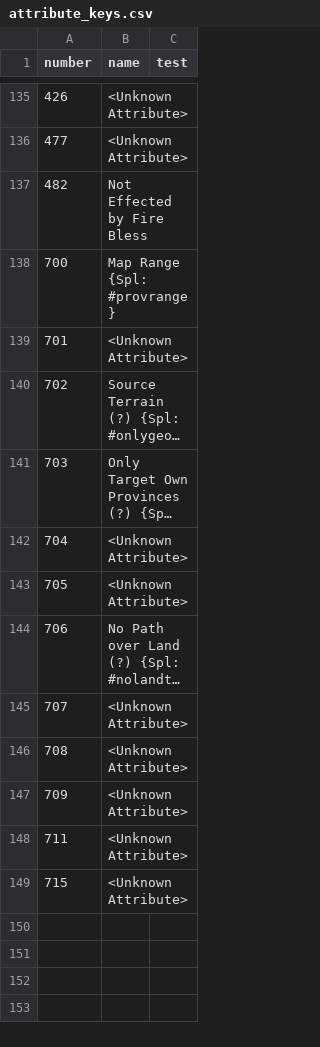
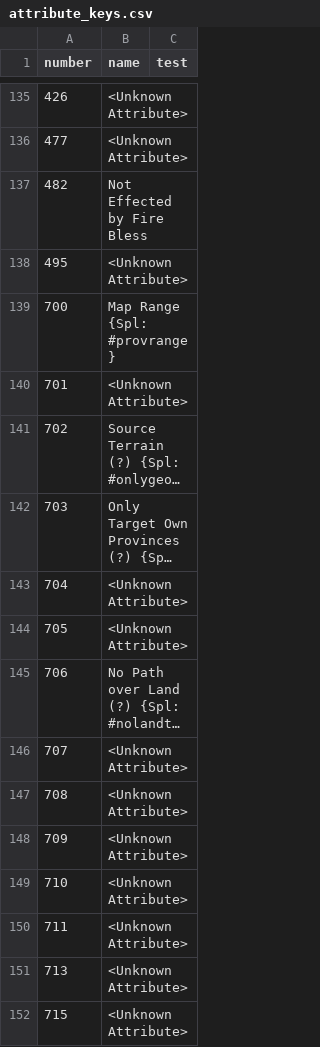
Before and after one commit to larzm42/dom4inspector, a CSV file: gamedata/attribute_keys.csv, drawn as a sheet; only a part is shown, gaps mark what is left out; long unchanged cells end in ….

Commit message:
Add new attributes.

```diff
--- a/gamedata/attribute_keys.csv
+++ b/gamedata/attribute_keys.csv
@@ -137,2 +137,3 @@ number	name	test
 482	Not Effected by Fire Bless
+495	<Unknown Attribute>
 700	Map Range {Spl: #provrange}
@@ -147,3 +148,5 @@ number	name	test
 709	<Unknown Attribute>
+710	<Unknown Attribute>
 711	<Unknown Attribute>
+713	<Unknown Attribute>
 715	<Unknown Attribute>
```
